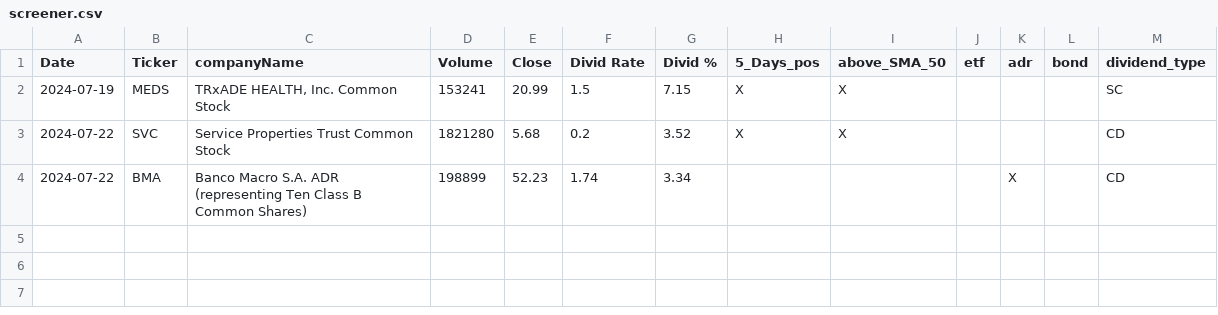
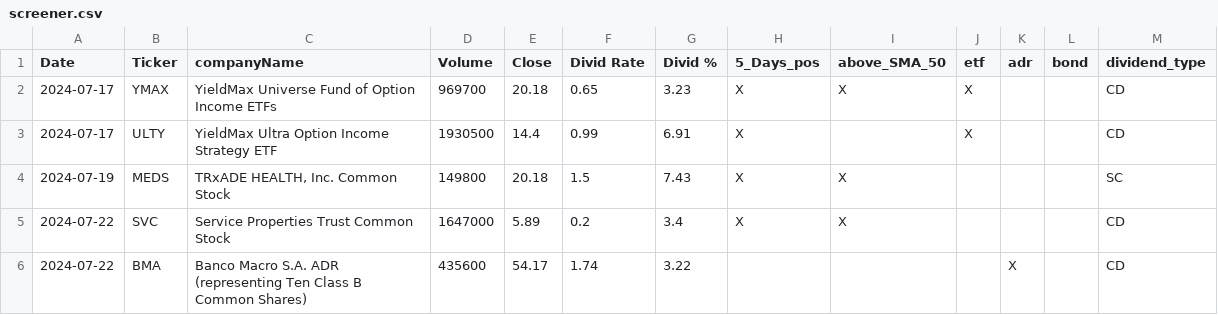
Before and after one commit to fxhuhn/dividend-shorter, a CSV file: screener.csv, drawn as a sheet.

```diff
--- a/screener.csv
+++ b/screener.csv
@@ -1,4 +1,6 @@
 Date,Ticker,companyName,Volume,Close,Divid Rate,Divid %,5_Days_pos,above_SMA_50,etf,adr,bond,dividend_type
-2024-07-19,MEDS,"TRxADE HEALTH, Inc. Common Stock",153241,20.99,1.5,7.15,X,X,,,,SC
-2024-07-22,SVC,Service Properties Trust Common Stock,1821280,5.68,0.2,3.52,X,X,,,,CD
-2024-07-22,BMA,Banco Macro S.A.  ADR (representing Ten Class B Common Shares),198899,52.23,1.74,3.34,,,,X,,CD
+2024-07-17,YMAX,YieldMax Universe Fund of Option Income ETFs,969700,20.18,0.65,3.23,X,X,X,,,CD
+2024-07-17,ULTY,YieldMax Ultra Option Income Strategy ETF,1930500,14.4,0.99,6.91,X,,X,,,CD
+2024-07-19,MEDS,"TRxADE HEALTH, Inc. Common Stock",149800,20.18,1.5,7.43,X,X,,,,SC
+2024-07-22,SVC,Service Properties Trust Common Stock,1647000,5.89,0.2,3.4,X,X,,,,CD
+2024-07-22,BMA,Banco Macro S.A.  ADR (representing Ten Class B Common Shares),435600,54.17,1.74,3.22,,,,X,,CD
```
